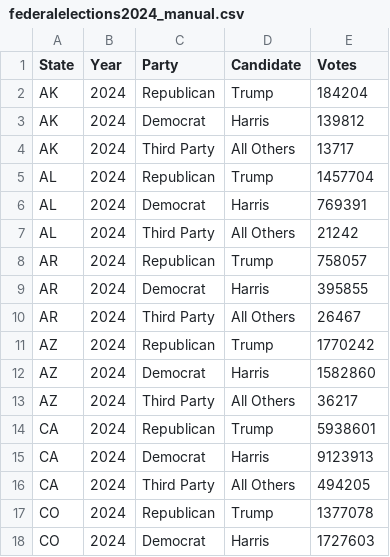
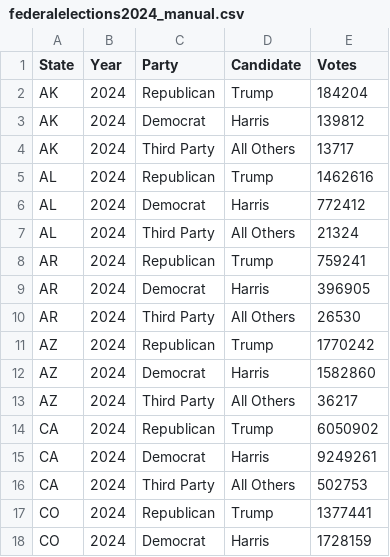
Before and after one commit to hillad3/Election-Results, a CSV file: federalelections2024_manual.csv, drawn as a sheet; only a part is shown; the diff covers the shown part only.

```diff
--- a/federalelections2024_manual.csv
+++ b/federalelections2024_manual.csv
@@ -4,8 +4,8 @@ AK,2024,Democrat,Harris,139812
 AK,2024,Third Party,All Others,13717
-AL,2024,Republican,Trump,1457704
-AL,2024,Democrat,Harris,769391
-AL,2024,Third Party,All Others,21242
-AR,2024,Republican,Trump,758057
-AR,2024,Democrat,Harris,395855
-AR,2024,Third Party,All Others,26467
+AL,2024,Republican,Trump,1462616
+AL,2024,Democrat,Harris,772412
+AL,2024,Third Party,All Others,21324
+AR,2024,Republican,Trump,759241
+AR,2024,Democrat,Harris,396905
+AR,2024,Third Party,All Others,26530
 AZ,2024,Republican,Trump,1770242
@@ -13,6 +13,6 @@ AZ,2024,Democrat,Harris,1582860
 AZ,2024,Third Party,All Others,36217
-CA,2024,Republican,Trump,5938601
-CA,2024,Democrat,Harris,9123913
-CA,2024,Third Party,All Others,494205
-CO,2024,Republican,Trump,1377078
-CO,2024,Democrat,Harris,1727603
+CA,2024,Republican,Trump,6050902
+CA,2024,Democrat,Harris,9249261
+CA,2024,Third Party,All Others,502753
+CO,2024,Republican,Trump,1377441
+CO,2024,Democrat,Harris,1728159
```
Also changed, not shown: 66 edited cells elsewhere in this file, compiled_fed_elections_2004-2024.csv.
